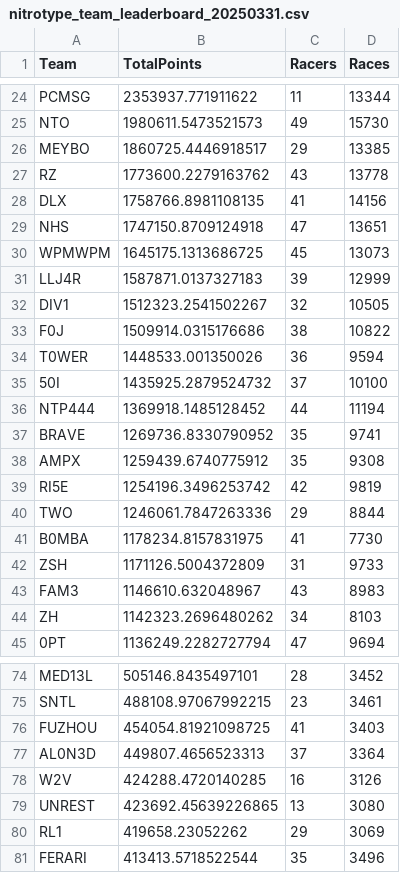
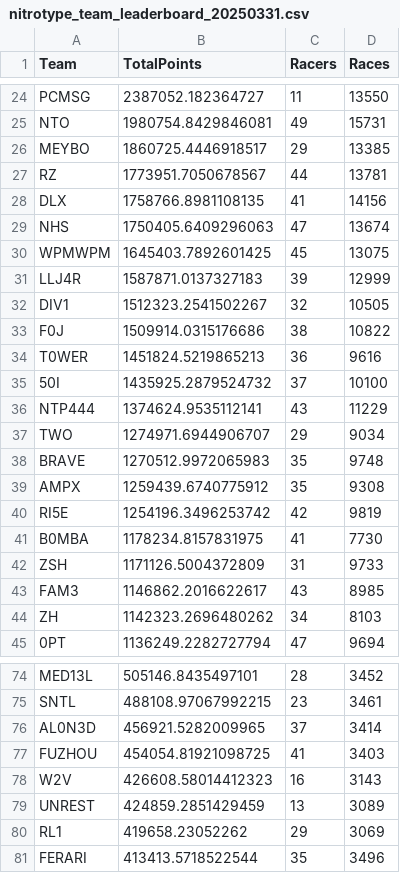
Before and after one commit to theoneitrox/nitrotypelb, a CSV file: csv_archive/nitrotype_team_leaderboard_20250331.csv, drawn as a sheet; only a part is shown, gaps mark what is left out; removed rows and columns are numbered as before the commit, all else as after; the diff covers the shown part only; the diff names each change by its address in the sheet, - before the commit and + after, or states it on an @@ line.

```diff
--- a/csv_archive/nitrotype_team_leaderboard_20250331.csv
+++ b/csv_archive/nitrotype_team_leaderboard_20250331.csv
-B24 (TotalPoints): 2353937.771911622
+B24 (TotalPoints): 2387052.182364727
-D24 (Races): 13344
+D24 (Races): 13550
-B25 (TotalPoints): 1980611.5473521573
+B25 (TotalPoints): 1980754.8429846081
-D25 (Races): 15730
+D25 (Races): 15731
-B27 (TotalPoints): 1773600.2279163762
+B27 (TotalPoints): 1773951.7050678567
-C27 (Racers): 43
+C27 (Racers): 44
-D27 (Races): 13778
+D27 (Races): 13781
-B29 (TotalPoints): 1747150.8709124918
+B29 (TotalPoints): 1750405.6409296063
-D29 (Races): 13651
+D29 (Races): 13674
-B30 (TotalPoints): 1645175.1313686725
+B30 (TotalPoints): 1645403.7892601425
-D30 (Races): 13073
+D30 (Races): 13075
-B34 (TotalPoints): 1448533.001350026
+B34 (TotalPoints): 1451824.5219865213
-D34 (Races): 9594
+D34 (Races): 9616
-B36 (TotalPoints): 1369918.1485128452
+B36 (TotalPoints): 1374624.9535112141
-C36 (Racers): 44
+C36 (Racers): 43
-D36 (Races): 11194
+D36 (Races): 11229
+row 37: TWO | 1274971.6944906707 | 29 | 9034
-B38 (TotalPoints): 1269736.8330790952
+B38 (TotalPoints): 1270512.9972065983
-D38 (Races): 9741
+D38 (Races): 9748
-row 40: TWO | 1246061.7847263336 | 29 | 8844
-B43 (TotalPoints): 1146610.632048967
+B43 (TotalPoints): 1146862.2016622617
-D43 (Races): 8983
+D43 (Races): 8985
+row 76: AL0N3D | 456921.5282009965 | 37 | 3414
-row 77: AL0N3D | 449807.4656523313 | 37 | 3364
-B78 (TotalPoints): 424288.4720140285
+B78 (TotalPoints): 426608.58014412323
-D78 (Races): 3126
+D78 (Races): 3143
-B79 (TotalPoints): 423692.45639226865
+B79 (TotalPoints): 424859.2851429459
-D79 (Races): 3080
+D79 (Races): 3089
```
Also changed, not shown: 1 added row, 1 removed row and 60 edited cells elsewhere in this file, csv_archive/nitrotype_season_leaderboard_20250331.csv, 1 other file.
